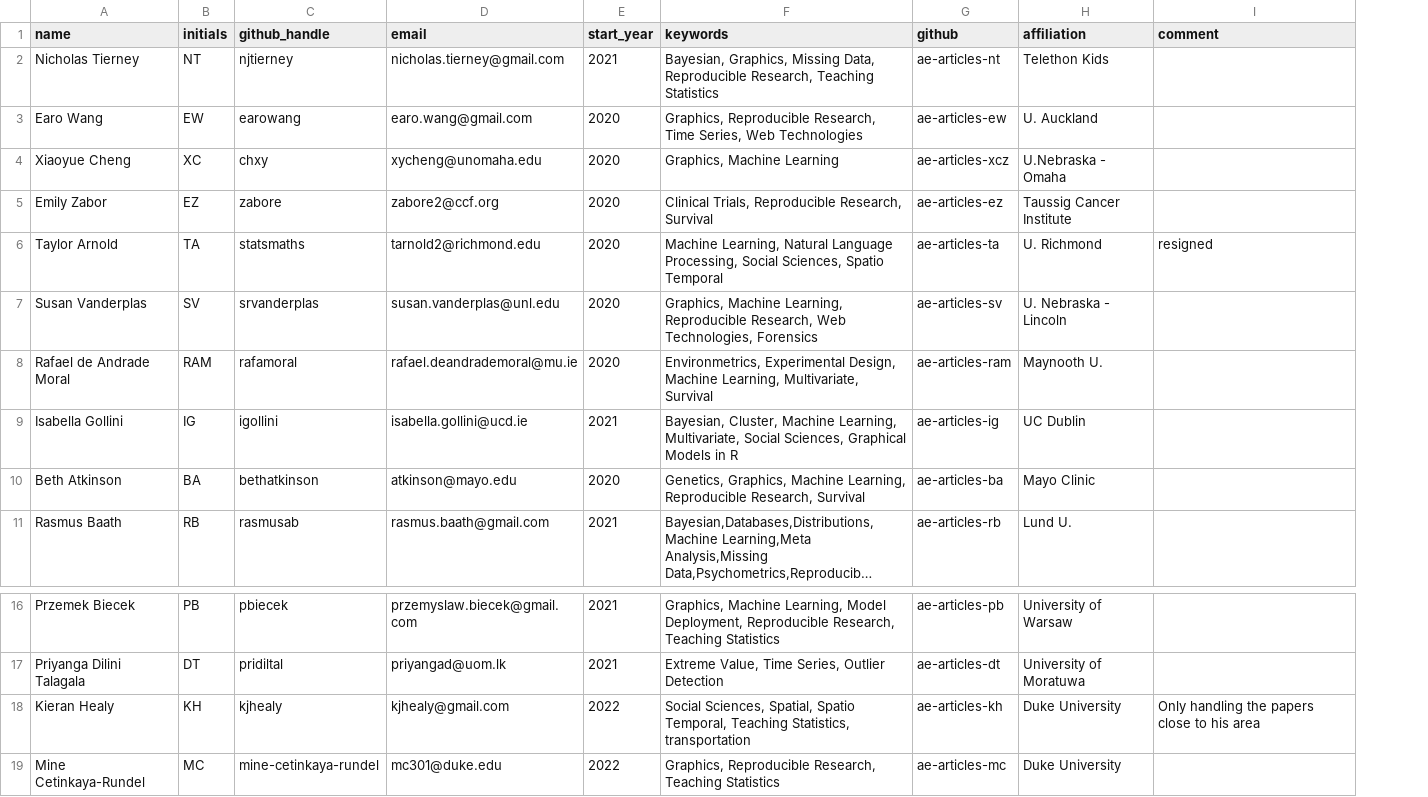
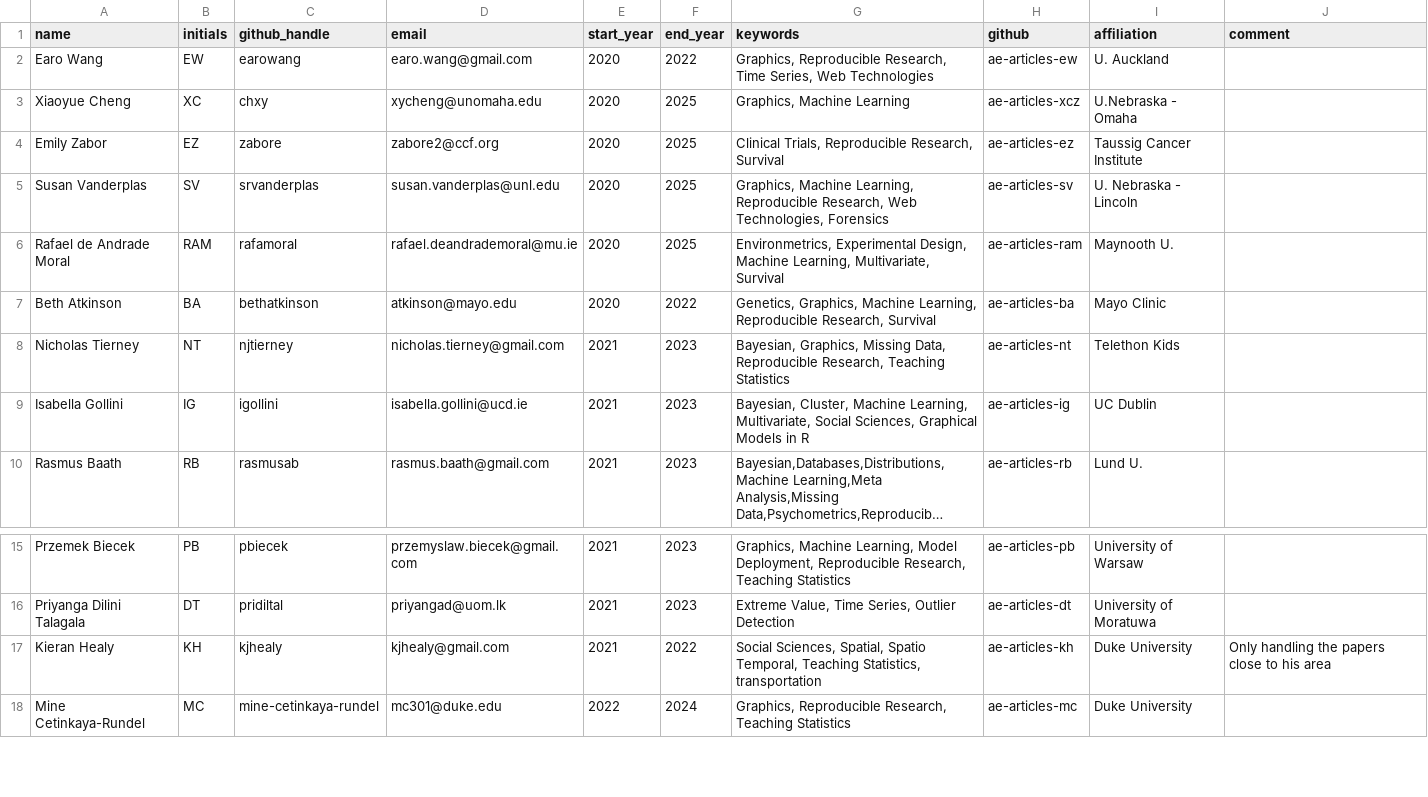
Before and after one commit to rjournal/rj, a CSV file: inst/associate-editors.csv, drawn as a sheet; only a part is shown, gaps mark what is left out; long unchanged cells end in …; removed rows and columns are numbered as before the commit, all else as after; the diff names each change by its address in the sheet, - before the commit and + after, or states it on an @@ line.

Commit message:
added ae end_year and add_ae ignores AEs whose end year has been exceeded

```diff
--- a/inst/associate-editors.csv
+++ b/inst/associate-editors.csv
+column F (end_year), rows 2-6: 2022 | 2025 | 2025 | 2025 | 2025; rows 9-10: 2023 | 2023; rows 15-18: 2023 | 2023 | 2022 | 2024
-row 6: Taylor Arnold | TA | statsmaths | tarnold2@richmond.edu | 2020 | Machine Learning, Natural Language Processing, Social Sciences, Spatio Temporal | ae-articles-ta | U. Richmond | resigned
@@ row 10 moved to row 7: Beth Atkinson @@
@@ row 2 moved to row 8: Nicholas Tierney @@
-E17 (start_year): 2022
+E17 (start_year): 2021
```
Also changed, not shown: 4 other files.
